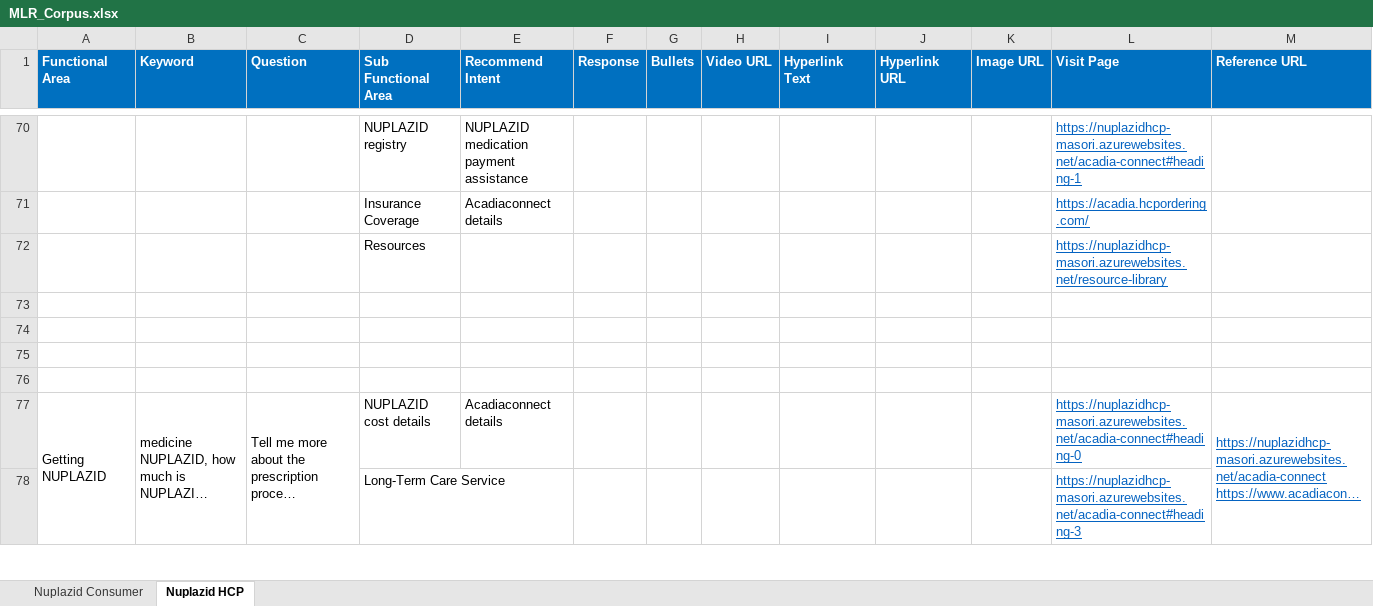
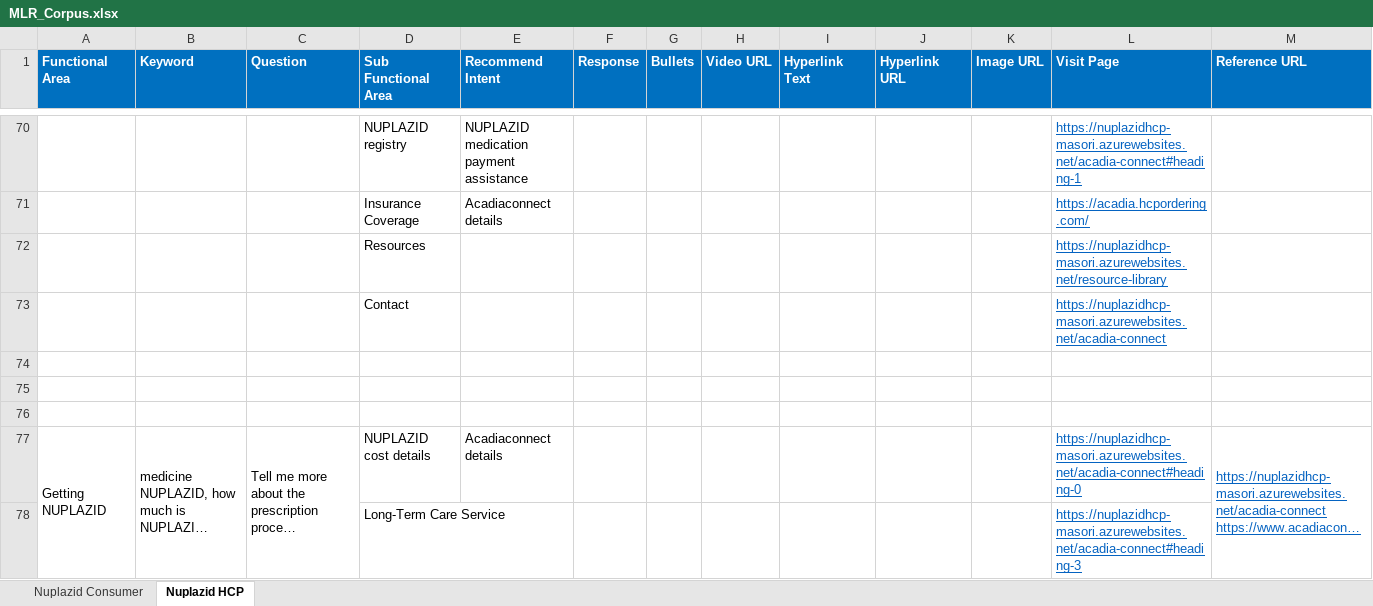
Before and after one commit to Siva04-coder/Masori-Chatbot-UAT, an Excel workbook: Corpus/MLR_Corpus.xlsx, sheet Nuplazid HCP, drawn as a sheet; only a part is shown, gaps mark what is left out; long unchanged cells end in …; values as stored, in another font and other column widths than the file's, no borders; the diff names each change by its address in the sheet, - before the commit and + after, or states it on an @@ line.

Commit message:
Add files via upload

```diff
--- a/Corpus/MLR_Corpus.xlsx (sheet Nuplazid HCP)
+++ b/Corpus/MLR_Corpus.xlsx (sheet Nuplazid HCP)
-row 73: (empty)
+row 73:  |  |  | Contact |  |  |  |  |  |  |  | https://nuplazidhcp-masori.azurewebsites.net/acadia-connect
```
